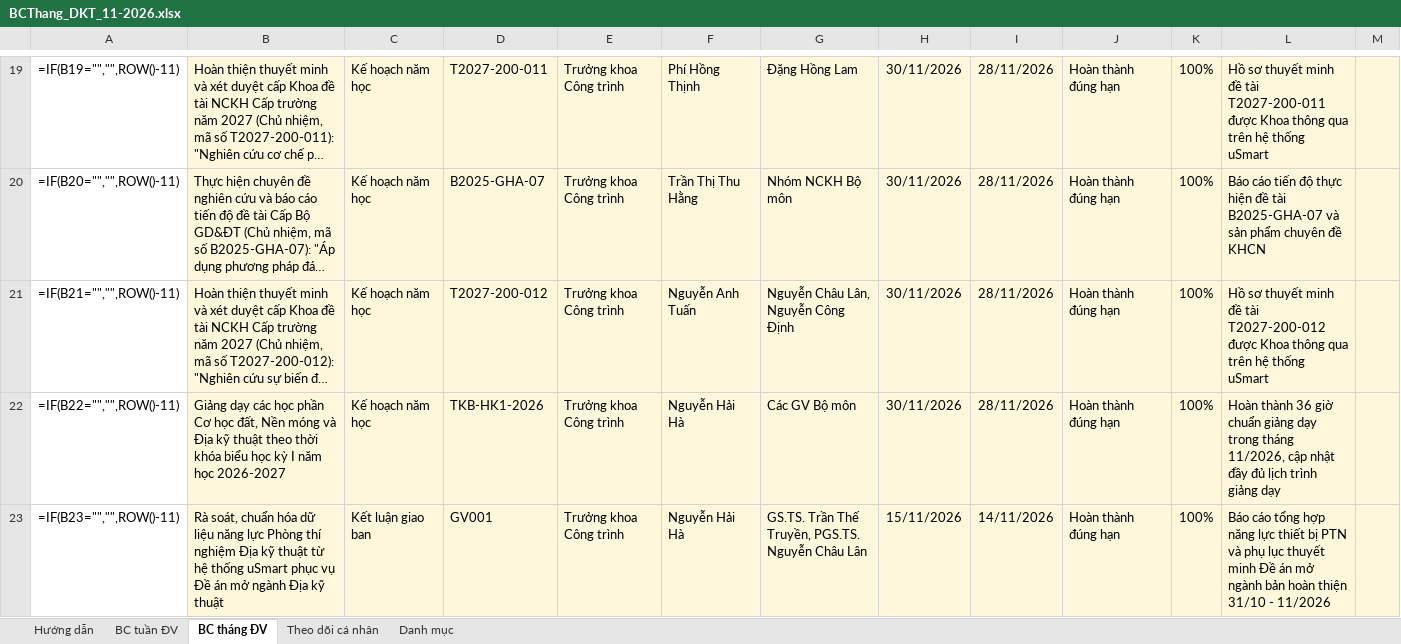
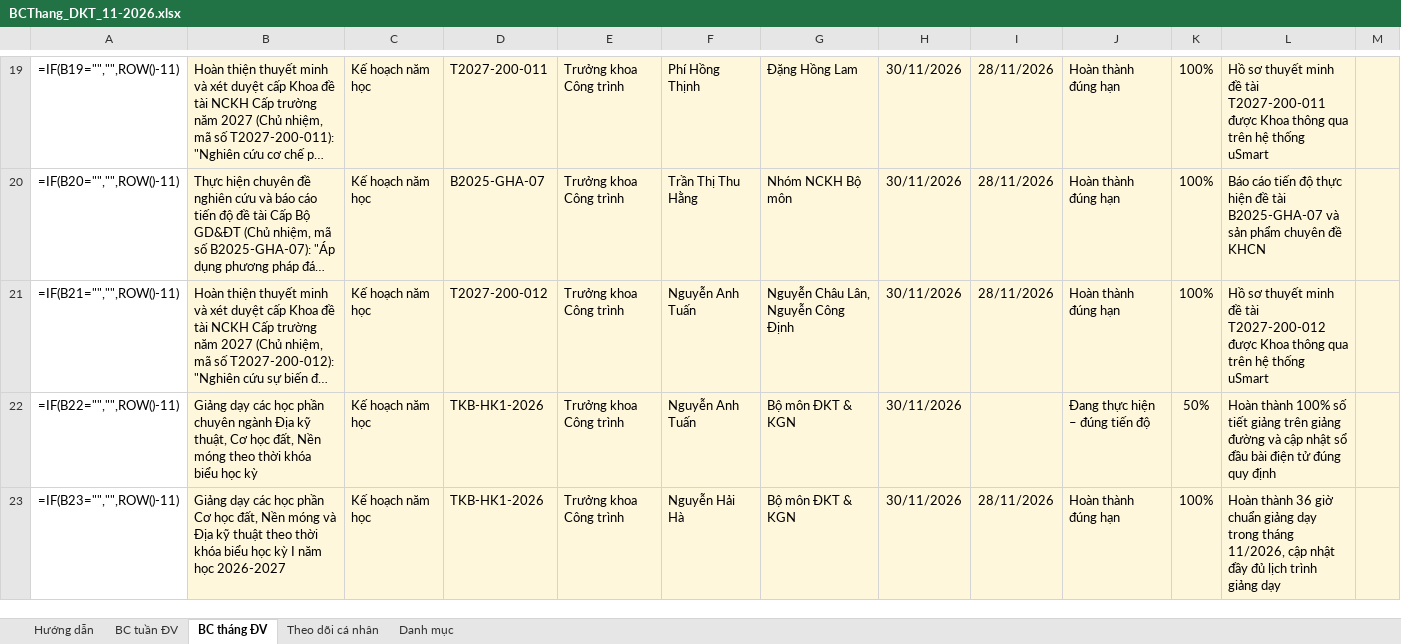
Before and after one commit to quocdungnguyen0810-ux/baocao-bomon-dkt-kgn, an Excel workbook: output_bao_cao_dkt/Ky_11_2026/BCThang_DKT_11-2026.xlsx, sheet BC tháng ĐV, drawn as a sheet; only a part is shown, gaps mark what is left out; long unchanged cells end in …; values as stored, in another font and other column widths than the file's, no borders; formulas without a stored value are shown as written; the diff covers the shown part only; the diff names each change by its address in the sheet, - before the commit and + after, or states it on an @@ line.

```diff
--- a/output_bao_cao_dkt/Ky_11_2026/BCThang_DKT_11-2026.xlsx (sheet BC tháng ĐV)
+++ b/output_bao_cao_dkt/Ky_11_2026/BCThang_DKT_11-2026.xlsx (sheet BC tháng ĐV)
-B22: …học phần Cơ học đất, Nền móng và Địa kỹ thuật theo thời khóa biểu học kỳ I năm học 2026-2027
+B22: …học phần chuyên ngành Địa kỹ thuật, Cơ học đất, Nền móng theo thời khóa biểu học kỳ
-F22: Nguyễn Hải Hà
+F22: Nguyễn Anh Tuấn
-G22: Các GV Bộ môn
+G22: Bộ môn ĐKT & KGN
-I22: 28/11/2026
+I22: (empty)
-J22: Hoàn thành đúng hạn
+J22: Đang thực hiện – đúng tiến độ
-K22: 100%
+K22: 50%
-L22: Hoàn thành 36 giờ chuẩn giảng dạy trong tháng 11/2026, cập nhật đầy đủ lịch trình giảng dạy
+L22: Hoàn thành 100% số tiết giảng trên giảng đường và cập nhật sổ đầu bài điện tử đúng quy định
-B23: Rà soát, chuẩn hóa dữ liệu năng lực Phòng thí nghiệm Địa kỹ thuật từ hệ thống uSmart phục vụ Đề án mở ngành Địa kỹ thuật
+B23: Giảng dạy các học phần Cơ học đất, Nền móng và Địa kỹ thuật theo thời khóa biểu học kỳ I năm học 2026-2027
-C23: Kết luận giao ban
+C23: Kế hoạch năm học
-D23: GV001
+D23: TKB-HK1-2026
-G23: GS.TS. Trần Thế Truyền, PGS.TS. Nguyễn Châu Lân
+G23: Bộ môn ĐKT & KGN
-H23: 15/11/2026
+H23: 30/11/2026
-I23: 14/11/2026
+I23: 28/11/2026
-L23: Báo cáo tổng hợp năng lực thiết bị PTN và phụ lục thuyết minh Đề án mở ngành bản hoàn thiện 31/10 - 11/2026
+L23: Hoàn thành 36 giờ chuẩn giảng dạy trong tháng 11/2026, cập nhật đầy đủ lịch trình giảng dạy
```
Also changed, not shown: 25 edited cells elsewhere in this sheet, sheet BC tuần ĐV, sheet Theo dõi cá nhân, CSDL_BaoCao_BoMon_DKT_KGN.xlsx, output_bao_cao_dkt/Ky_11_2026/BCThang_DKT_LeThiHongVan_11-2026.xlsx, 48 other files.
